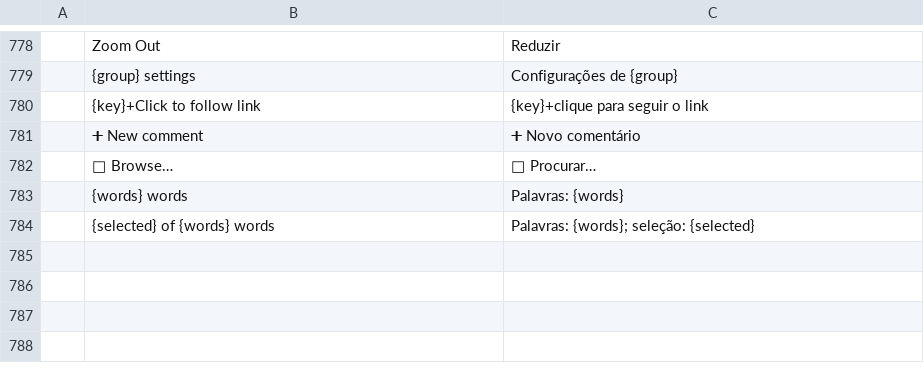
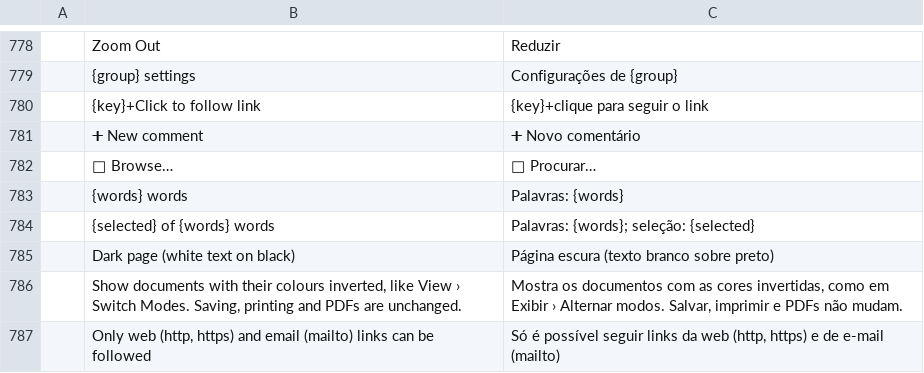
Before and after one commit to vyntaris/vdoc-old, a TSV file: crates/ui-egui/src/i18n/pt-br.tsv, drawn as a sheet; only a part is shown, gaps mark what is left out; the diff names each change by its address in the sheet, - before the commit and + after, or states it on an @@ line.

```diff
--- a/crates/ui-egui/src/i18n/pt-br.tsv
+++ b/crates/ui-egui/src/i18n/pt-br.tsv
+row 785:  | Dark page (white text on black) | Página escura (texto branco sobre preto)
+row 786:  | Show documents with their colours inverted, like View › Switch Modes. Saving, printing and PDFs are unchanged. | Mostra os documentos com as cores invertidas, como em Exibir › Alternar modos. Salvar, imprimir e PDFs não mudam.
+row 787:  | Only web (http, https) and email (mailto) links can be followed | Só é possível seguir links da web (http, https) e de e-mail (mailto)
```
